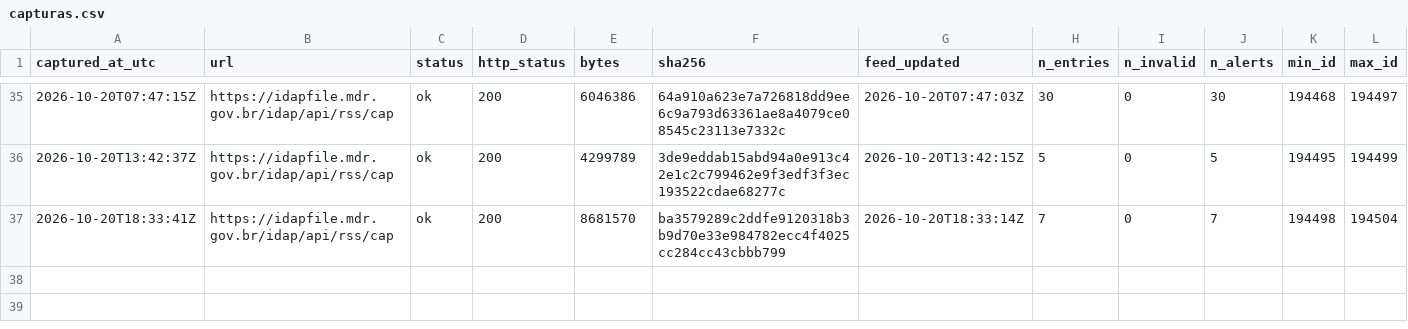
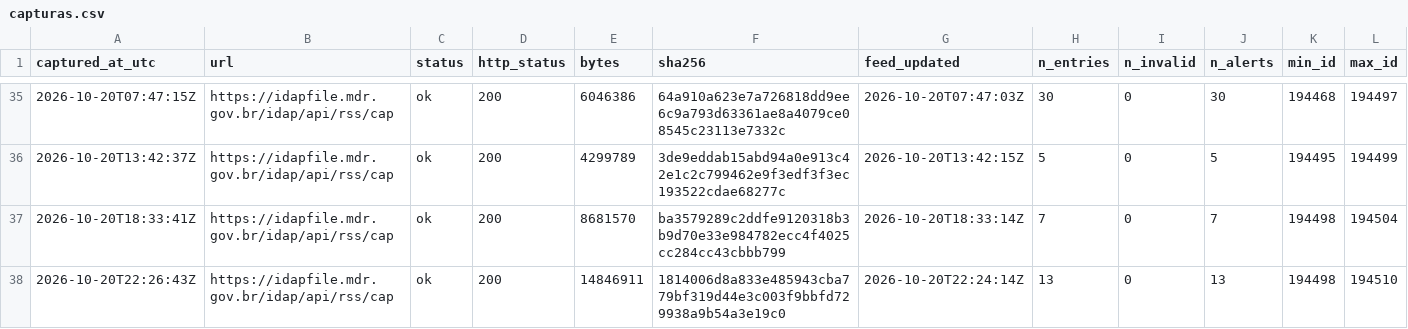
Before and after one commit to alvarocoutinho/crisis-dashboard, a CSV file: data/idap/capturas.csv, drawn as a sheet; only a part is shown, gaps mark what is left out; rows hold the shown columns only; the diff names each change by its address in the sheet, - before the commit and + after, or states it on an @@ line.

```diff
--- a/data/idap/capturas.csv
+++ b/data/idap/capturas.csv
+row 38: 2026-10-20T22:26:43Z | https://idapfile.mdr.gov.br/idap/api/rss/cap | ok | 200 | 14846911 | 1814006d8a833e485943cba779bf319d44e3c003f9bbfd729938a9b54a3e19c0 | 2026-10-20T22:24:14Z | 13 | 0 | 13 | 194498 | 194510
```
Also changed, not shown: 3 other files.
